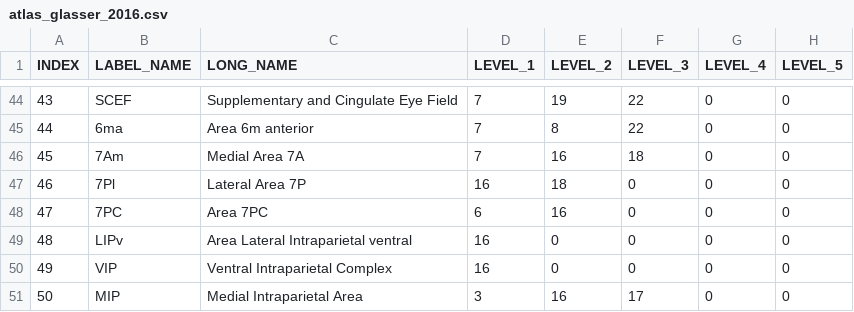
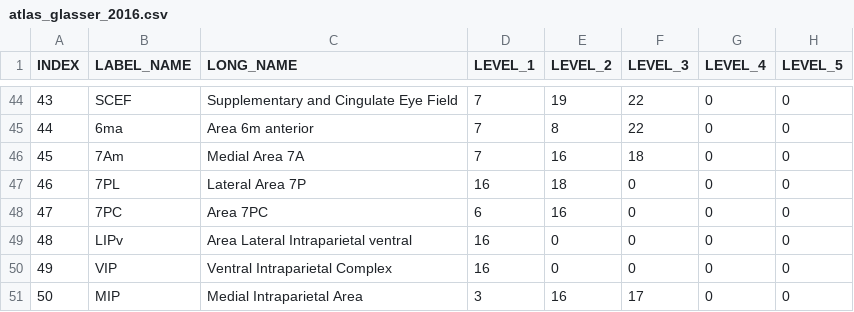
Before and after one commit to maciekszul/meg_pipeline_action_mismatch, a CSV file: tools/atlas_glasser_2016.csv, drawn as a sheet; only a part is shown, gaps mark what is left out.

```diff
--- a/tools/atlas_glasser_2016.csv
+++ b/tools/atlas_glasser_2016.csv
@@ -46,3 +46,3 @@ INDEX,LABEL_NAME,LONG_NAME,LEVEL_1,LEVEL_2,LEVEL_3,LEVEL_4,LEVEL_5
 45,7Am,Medial Area 7A,7,16,18,0,0
-46,7Pl,Lateral Area 7P,16,18,0,0,0
+46,7PL,Lateral Area 7P,16,18,0,0,0
 47,7PC,Area 7PC,6,16,0,0,0
```
Also changed, not shown: 16 other files.
